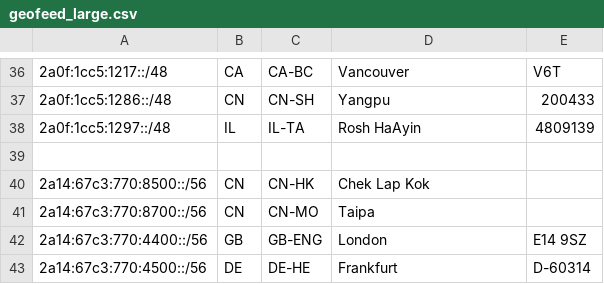
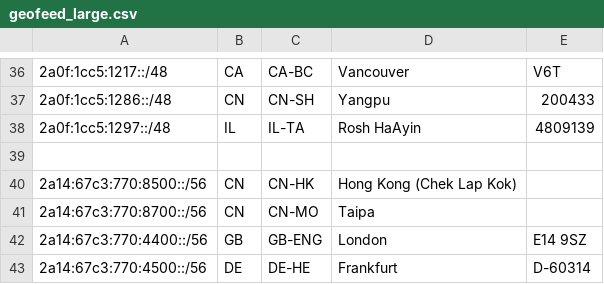
Before and after one commit to tianshome/geofeed, a CSV file: geofeed_large.csv, drawn as a sheet; only a part is shown, gaps mark what is left out; the diff covers the shown part only.

```diff
--- a/geofeed_large.csv
+++ b/geofeed_large.csv
@@ -39,3 +39,3 @@
 
-2a14:67c3:770:8500::/56,CN,CN-HK,Chek Lap Kok,
+2a14:67c3:770:8500::/56,CN,CN-HK,Hong Kong (Chek Lap Kok),
 2a14:67c3:770:8700::/56,CN,CN-MO,Taipa,
```
Also changed, not shown: 18 added rows and 2 edited cells elsewhere in this file, geofeed.csv.
